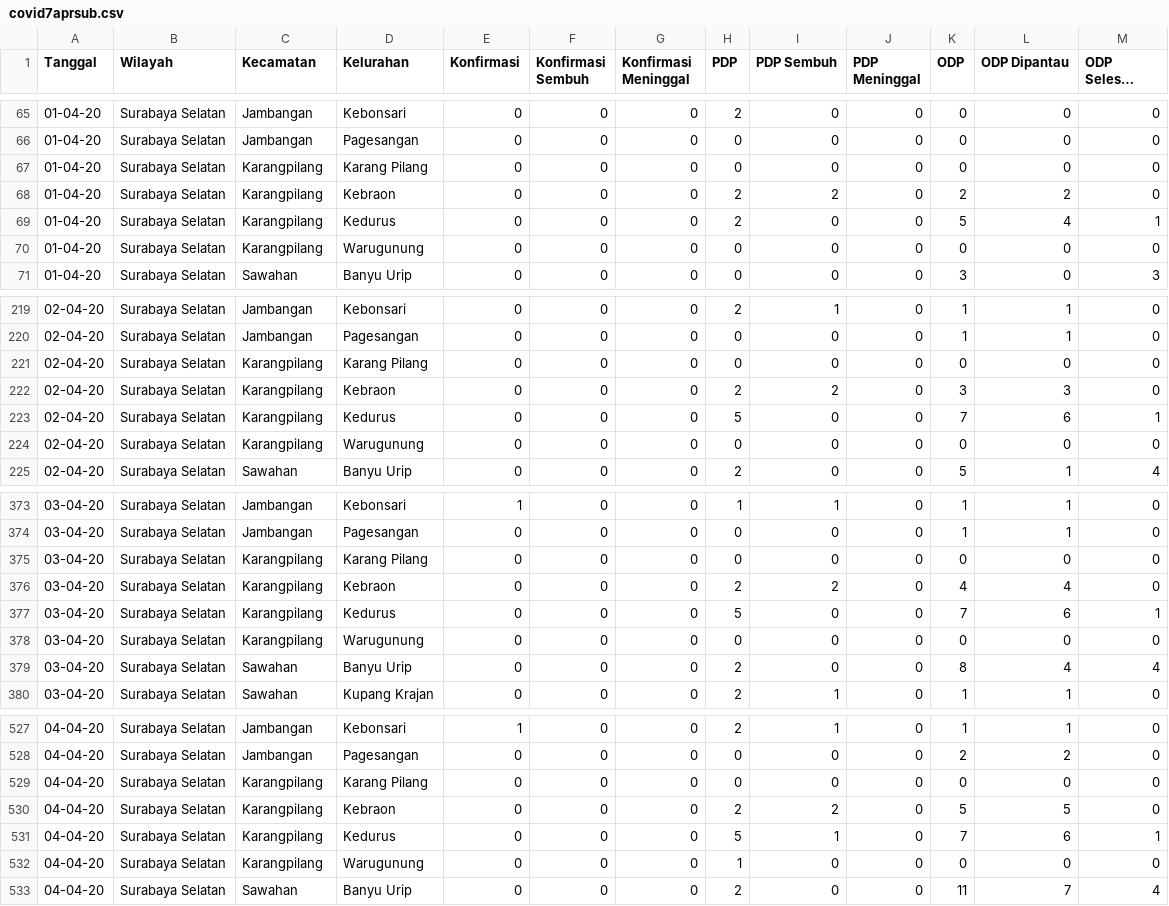
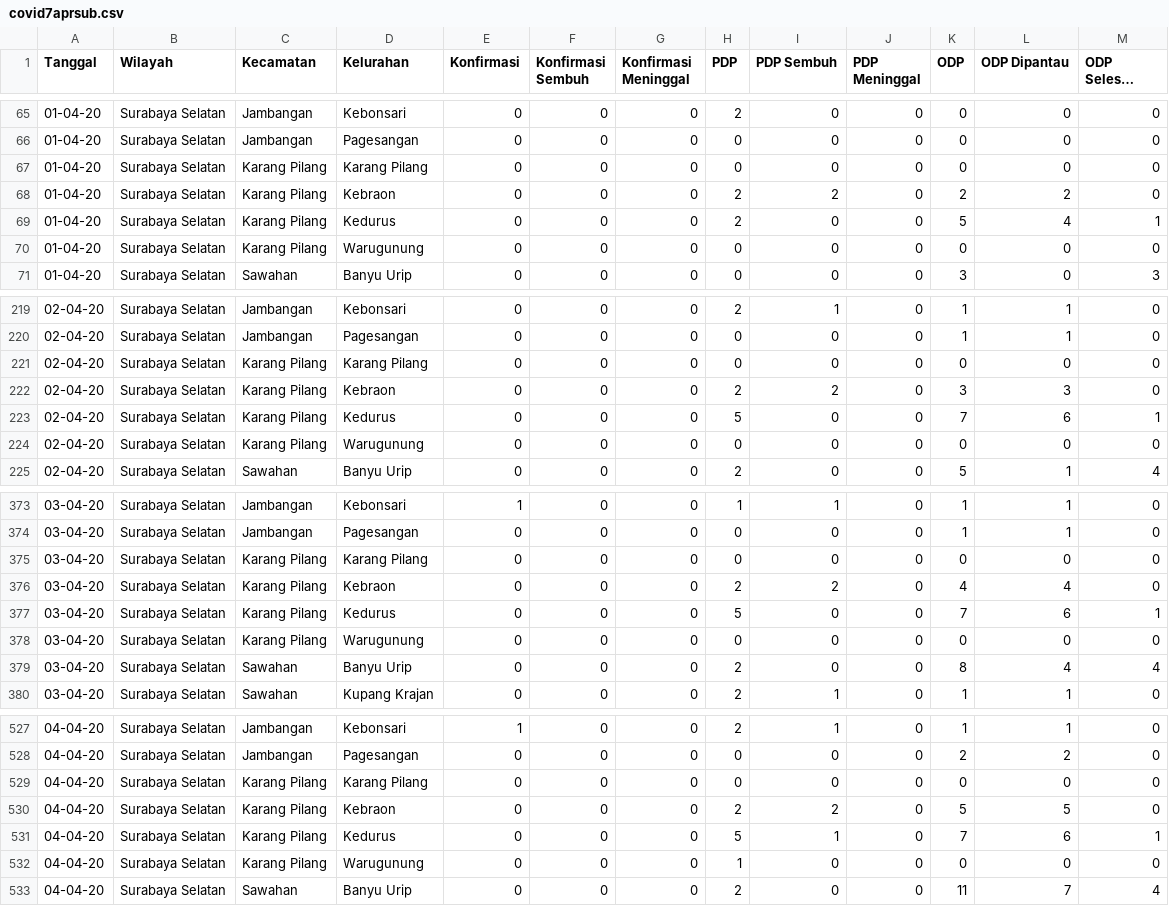
Before and after one commit to saidahzj/petaCOVID-tsdUA, a CSV file: dashSUB/input/covid7aprsub.csv, drawn as a sheet; only a part is shown, gaps mark what is left out; long unchanged cells end in …; the diff covers the shown part only.

Commit message:
Add files via upload

```diff
--- a/dashSUB/input/covid7aprsub.csv
+++ b/dashSUB/input/covid7aprsub.csv
@@ -66,6 +66,6 @@
 01-04-20,Surabaya Selatan,Jambangan,Pagesangan,0,0,0,0,0,0,0,0,0
-01-04-20,Surabaya Selatan,Karangpilang,Karang Pilang,0,0,0,0,0,0,0,0,0
-01-04-20,Surabaya Selatan,Karangpilang,Kebraon,0,0,0,2,2,0,2,2,0
-01-04-20,Surabaya Selatan,Karangpilang,Kedurus,0,0,0,2,0,0,5,4,1
-01-04-20,Surabaya Selatan,Karangpilang,Warugunung,0,0,0,0,0,0,0,0,0
+01-04-20,Surabaya Selatan,Karang Pilang,Karang Pilang,0,0,0,0,0,0,0,0,0
+01-04-20,Surabaya Selatan,Karang Pilang,Kebraon,0,0,0,2,2,0,2,2,0
+01-04-20,Surabaya Selatan,Karang Pilang,Kedurus,0,0,0,2,0,0,5,4,1
+01-04-20,Surabaya Selatan,Karang Pilang,Warugunung,0,0,0,0,0,0,0,0,0
 01-04-20,Surabaya Selatan,Sawahan,Banyu Urip,0,0,0,0,0,0,3,0,3
@@ -220,6 +220,6 @@
 02-04-20,Surabaya Selatan,Jambangan,Pagesangan,0,0,0,0,0,0,1,1,0
-02-04-20,Surabaya Selatan,Karangpilang,Karang Pilang,0,0,0,0,0,0,0,0,0
-02-04-20,Surabaya Selatan,Karangpilang,Kebraon,0,0,0,2,2,0,3,3,0
-02-04-20,Surabaya Selatan,Karangpilang,Kedurus,0,0,0,5,0,0,7,6,1
-02-04-20,Surabaya Selatan,Karangpilang,Warugunung,0,0,0,0,0,0,0,0,0
+02-04-20,Surabaya Selatan,Karang Pilang,Karang Pilang,0,0,0,0,0,0,0,0,0
+02-04-20,Surabaya Selatan,Karang Pilang,Kebraon,0,0,0,2,2,0,3,3,0
+02-04-20,Surabaya Selatan,Karang Pilang,Kedurus,0,0,0,5,0,0,7,6,1
+02-04-20,Surabaya Selatan,Karang Pilang,Warugunung,0,0,0,0,0,0,0,0,0
 02-04-20,Surabaya Selatan,Sawahan,Banyu Urip,0,0,0,2,0,0,5,1,4
@@ -374,6 +374,6 @@
 03-04-20,Surabaya Selatan,Jambangan,Pagesangan,0,0,0,0,0,0,1,1,0
-03-04-20,Surabaya Selatan,Karangpilang,Karang Pilang,0,0,0,0,0,0,0,0,0
-03-04-20,Surabaya Selatan,Karangpilang,Kebraon,0,0,0,2,2,0,4,4,0
-03-04-20,Surabaya Selatan,Karangpilang,Kedurus,0,0,0,5,0,0,7,6,1
-03-04-20,Surabaya Selatan,Karangpilang,Warugunung,0,0,0,0,0,0,0,0,0
+03-04-20,Surabaya Selatan,Karang Pilang,Karang Pilang,0,0,0,0,0,0,0,0,0
+03-04-20,Surabaya Selatan,Karang Pilang,Kebraon,0,0,0,2,2,0,4,4,0
+03-04-20,Surabaya Selatan,Karang Pilang,Kedurus,0,0,0,5,0,0,7,6,1
+03-04-20,Surabaya Selatan,Karang Pilang,Warugunung,0,0,0,0,0,0,0,0,0
 03-04-20,Surabaya Selatan,Sawahan,Banyu Urip,0,0,0,2,0,0,8,4,4
@@ -528,6 +528,6 @@
 04-04-20,Surabaya Selatan,Jambangan,Pagesangan,0,0,0,0,0,0,2,2,0
-04-04-20,Surabaya Selatan,Karangpilang,Karang Pilang,0,0,0,0,0,0,0,0,0
-04-04-20,Surabaya Selatan,Karangpilang,Kebraon,0,0,0,2,2,0,5,5,0
-04-04-20,Surabaya Selatan,Karangpilang,Kedurus,0,0,0,5,1,0,7,6,1
-04-04-20,Surabaya Selatan,Karangpilang,Warugunung,0,0,0,1,0,0,0,0,0
+04-04-20,Surabaya Selatan,Karang Pilang,Karang Pilang,0,0,0,0,0,0,0,0,0
+04-04-20,Surabaya Selatan,Karang Pilang,Kebraon,0,0,0,2,2,0,5,5,0
+04-04-20,Surabaya Selatan,Karang Pilang,Kedurus,0,0,0,5,1,0,7,6,1
+04-04-20,Surabaya Selatan,Karang Pilang,Warugunung,0,0,0,1,0,0,0,0,0
 04-04-20,Surabaya Selatan,Sawahan,Banyu Urip,0,0,0,2,0,0,11,7,4
```
Also changed, not shown: 12 edited cells elsewhere in this file.
